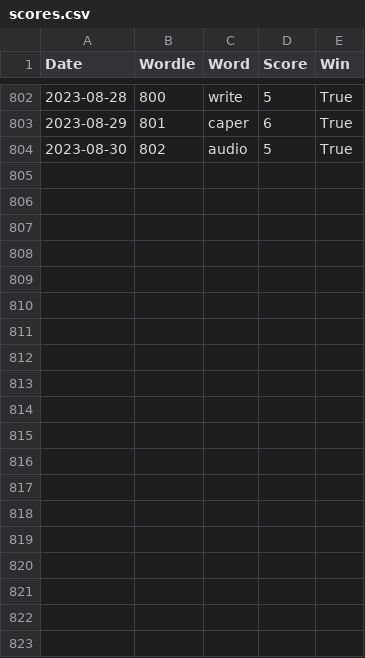
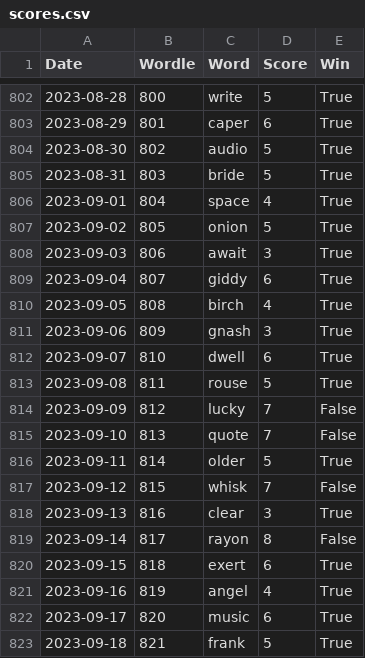
Before and after one commit to madisoncagle/Wordle, a CSV file: Wordle/data/scores.csv, drawn as a sheet; only a part is shown, gaps mark what is left out; the diff covers the shown part only; the diff names each change by its address in the sheet, - before the commit and + after, or states it on an @@ line.

Commit message:
Play new words

```diff
--- a/Wordle/data/scores.csv
+++ b/Wordle/data/scores.csv
+row 805: 2023-08-31 | 803 | bride | 5 | True
+row 806: 2023-09-01 | 804 | space | 4 | True
+row 807: 2023-09-02 | 805 | onion | 5 | True
+row 808: 2023-09-03 | 806 | await | 3 | True
+row 809: 2023-09-04 | 807 | giddy | 6 | True
+row 810: 2023-09-05 | 808 | birch | 4 | True
+row 811: 2023-09-06 | 809 | gnash | 3 | True
+row 812: 2023-09-07 | 810 | dwell | 6 | True
+row 813: 2023-09-08 | 811 | rouse | 5 | True
+row 814: 2023-09-09 | 812 | lucky | 7 | False
+row 815: 2023-09-10 | 813 | quote | 7 | False
+row 816: 2023-09-11 | 814 | older | 5 | True
+row 817: 2023-09-12 | 815 | whisk | 7 | False
+row 818: 2023-09-13 | 816 | clear | 3 | True
+row 819: 2023-09-14 | 817 | rayon | 8 | False
+row 820: 2023-09-15 | 818 | exert | 6 | True
+row 821: 2023-09-16 | 819 | angel | 4 | True
+row 822: 2023-09-17 | 820 | music | 6 | True
+row 823: 2023-09-18 | 821 | frank | 5 | True
```
Also changed, not shown: 14 added rows elsewhere in this file, Wordle/data/file_of_shame.csv, 1 other file.
